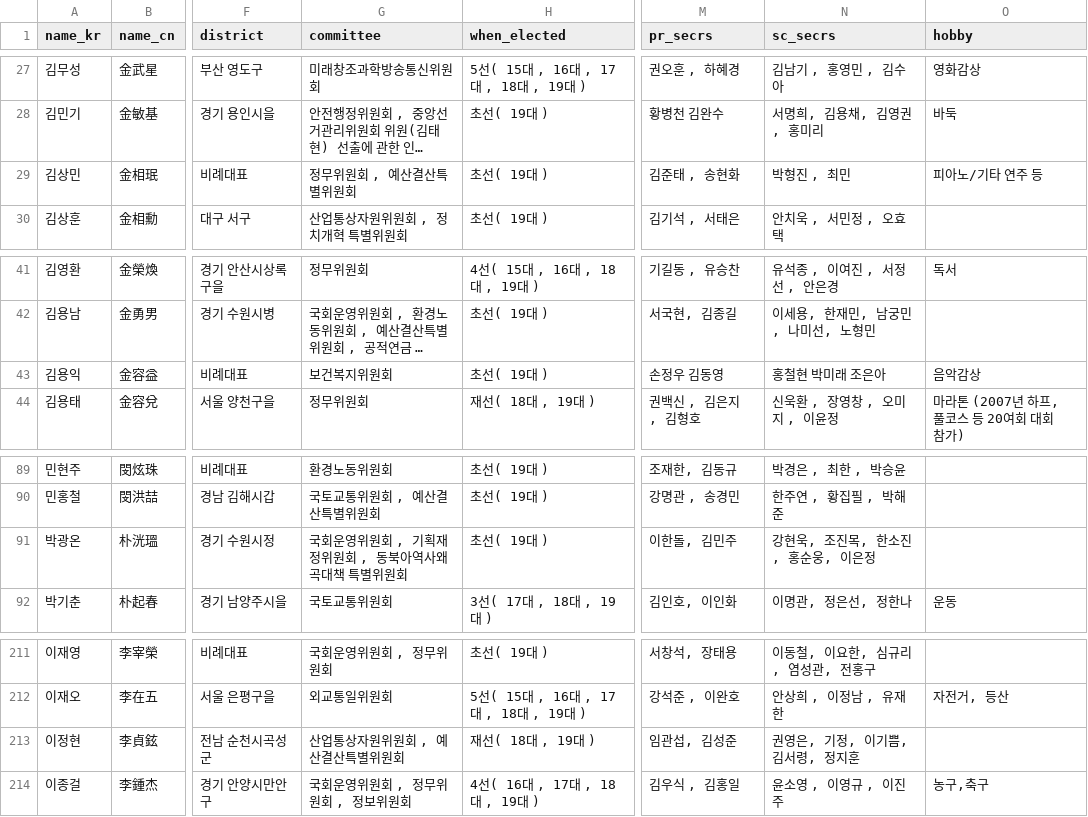
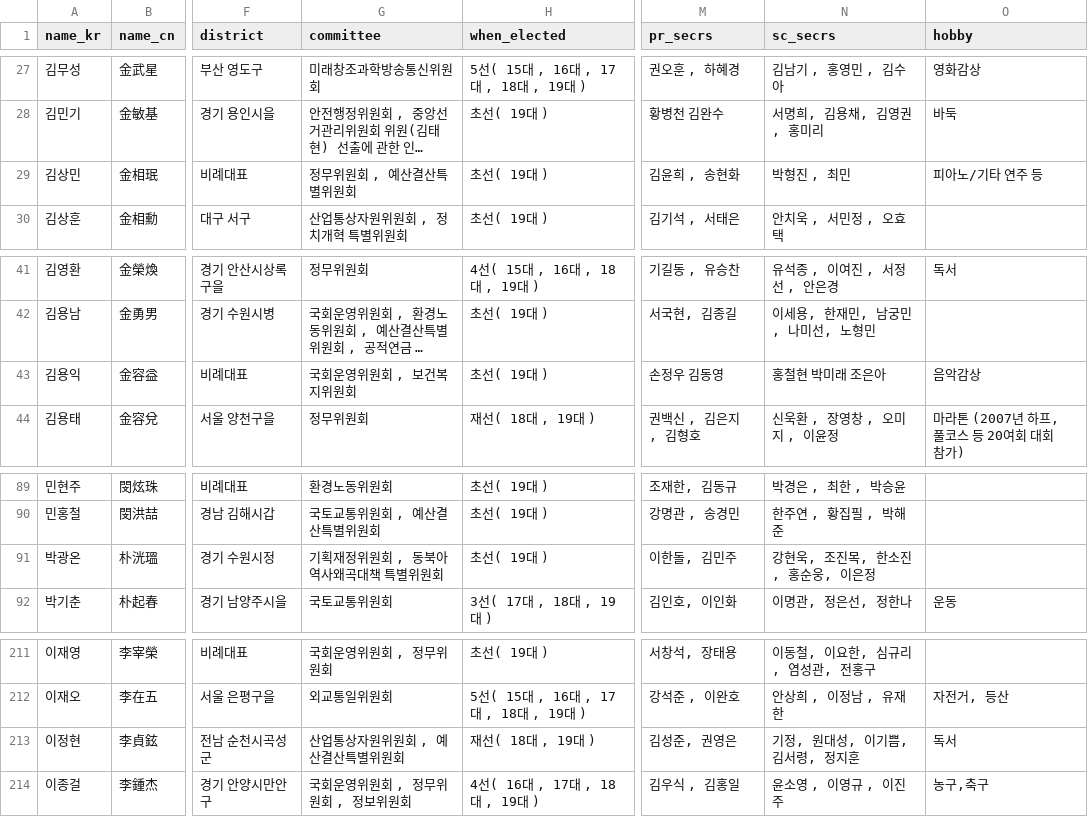
Before and after one commit to teampopong/data-assembly, a CSV file: assembly.csv, drawn as a sheet; only a part is shown, gaps mark what is left out; long unchanged cells end in …; the diff names each change by its address in the sheet, - before the commit and + after, or states it on an @@ line.

```diff
--- a/assembly.csv
+++ b/assembly.csv
-M29 (pr_secrs): 김준태 , 송현화
+M29 (pr_secrs): 김윤희 , 송현화
-G43 (committee): 보건복지위원회
+G43 (committee): 국회운영위원회 , 보건복지위원회
-G91 (committee): 국회운영위원회 , 기획재정위원회 , 동북아역사왜곡대책 특별위원회
+G91 (committee): 기획재정위원회 , 동북아역사왜곡대책 특별위원회
-M213 (pr_secrs): 임관섭, 김성준
+M213 (pr_secrs): 김성준, 권영은
-N213 (sc_secrs): 권영은, 기정, 이기쁨, 김서령, 정지훈
+N213 (sc_secrs): 기정, 원대성, 이기쁨, 김서령, 정지훈
-O213 (hobby): (empty)
+O213 (hobby): 독서
```
Also changed, not shown: committees/committee_list_국회운영위원회.csv, 1 other file.
